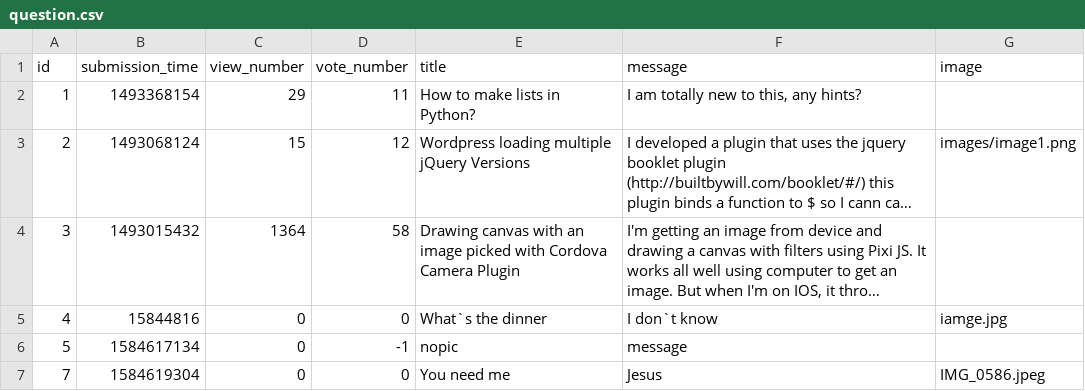
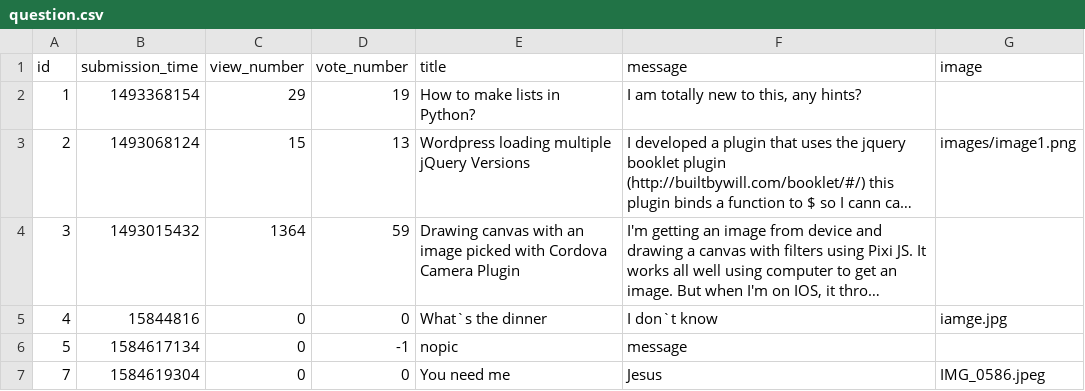
Before and after one commit to Dusernajder/ask_mate_teamproject, a CSV file: sample_data/question.csv, drawn as a sheet; long unchanged cells end in …; the diff names each change by its address in the sheet, - before the commit and + after, or states it on an @@ line.

```diff
--- a/sample_data/question.csv
+++ b/sample_data/question.csv
-D2 (vote_number): 11
+D2 (vote_number): 19
-D3 (vote_number): 12
+D3 (vote_number): 13
-D4 (vote_number): 58
+D4 (vote_number): 59
```
Also changed, not shown: sample_data/answer.csv, 4 other files.
